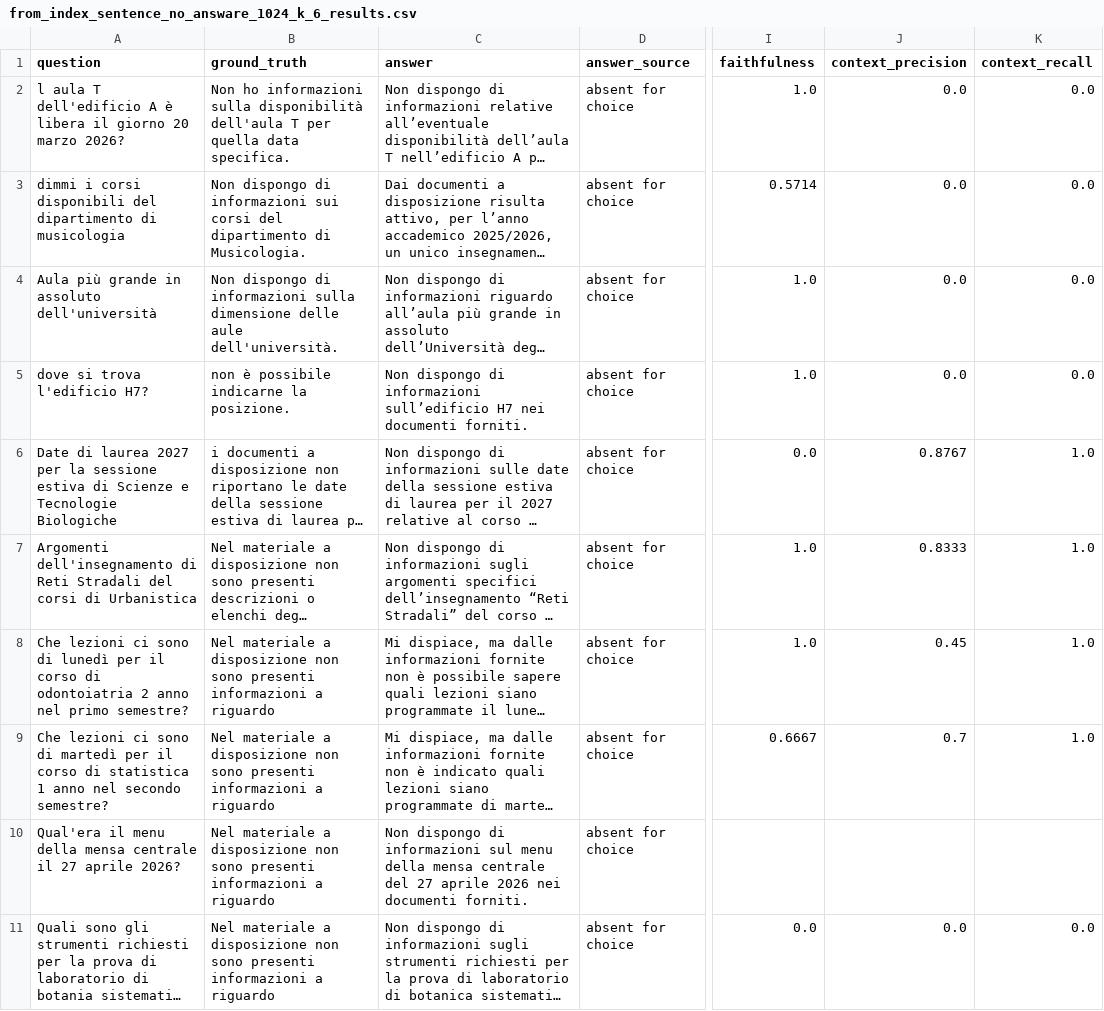
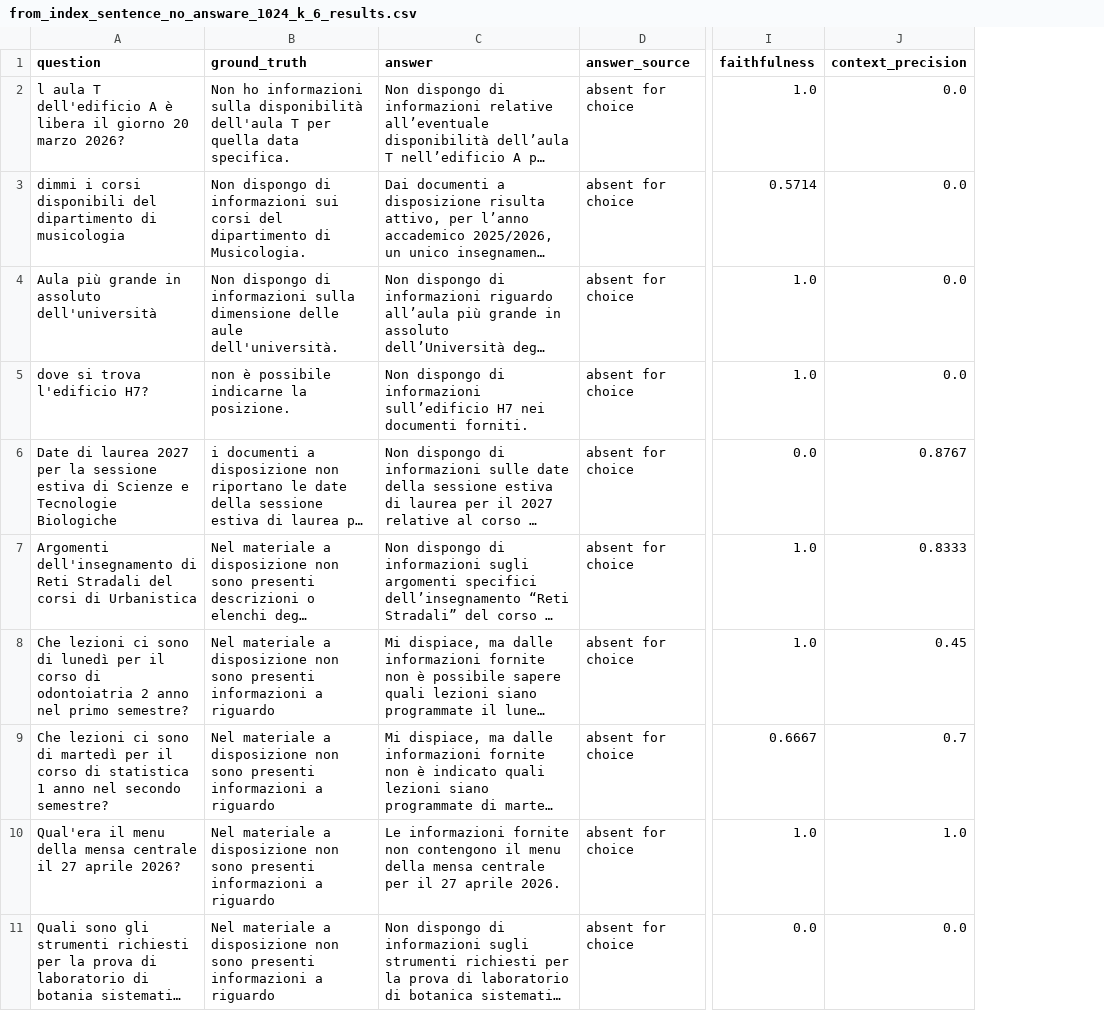
Before and after one commit to Gabriele-tomai00/rag_eval_units, a CSV file: rag_eval/evals/experiments/no_answare/from_index_sentence_no_answare_1024_k_6_results.csv, drawn as a sheet; only a part is shown, gaps mark what is left out; long unchanged cells end in …; the diff names each change by its address in the sheet, - before the commit and + after, or states it on an @@ line.

Commit message:
rimosso recall da tutti i csv no_answare

```diff
--- a/rag_eval/evals/experiments/no_answare/from_index_sentence_no_answare_1024_k_6_results.csv
+++ b/rag_eval/evals/experiments/no_answare/from_index_sentence_no_answare_1024_k_6_results.csv
-column K (context_recall), rows 2-11: 0.0 | 0.0 | 0.0 | 0.0 | 1.0 | 1.0 | 1.0 | 1.0 |  | 0.0
-C10 (answer): Non dispongo di informazioni sul menu della mensa centrale del 27 aprile 2026 nei documenti forniti.
+C10 (answer): Le informazioni fornite non contengono il menu della mensa centrale per il 27 aprile 2026.
-I10 (faithfulness): (empty)
+I10 (faithfulness): 1.0
-J10 (context_precision): (empty)
+J10 (context_precision): 1.0
```
Also changed, not shown: rag_eval/evals/experiments/no_answare/from_index_markdown_and_sentence_no_answare_1024_k_3_results.csv, rag_eval/evals/experiments/no_answare/from_index_markdown_and_sentence_no_answare_1024_k_4_results.csv, 24 other files.
